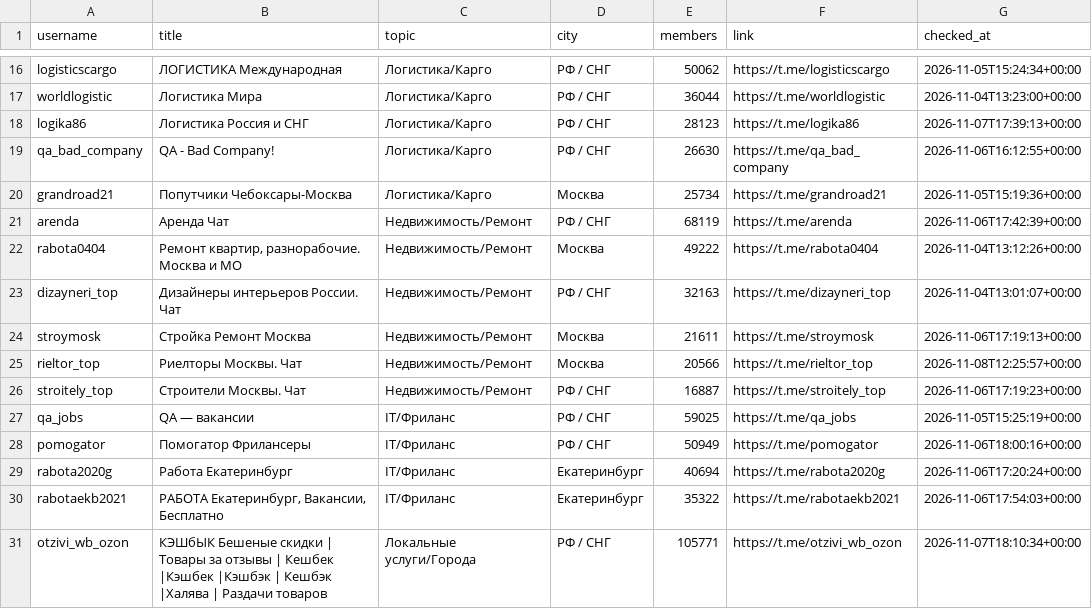
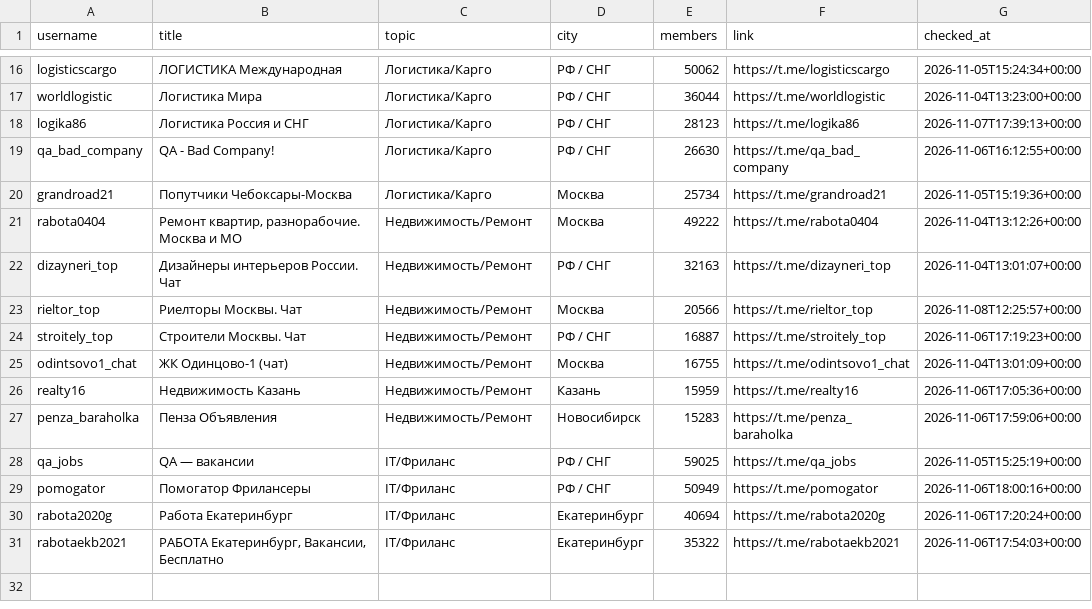
Before and after one commit to 9xj89gzrtw-hue/9xj89gzrtw-hue.github.io, a CSV file: downloads/tg-chats-demo-30.csv, drawn as a sheet; only a part is shown, gaps mark what is left out; removed rows and columns are numbered as before the commit, all else as after; the diff names each change by its address in the sheet, - before the commit and + after, or states it on an @@ line.

Commit message:
feat(tg-chats): scale verified Russian business chats to 1,515+ with Realty/JK niche and ready XLSX packs

```diff
--- a/downloads/tg-chats-demo-30.csv
+++ b/downloads/tg-chats-demo-30.csv
-row 21: arenda | Аренда Чат | Недвижимость/Ремонт | РФ / СНГ | 68119 | https://t.me/arenda | 2026-11-06T17:42:39+00:00
-row 24: stroymosk | Стройка Ремонт Москва | Недвижимость/Ремонт | Москва | 21611 | https://t.me/stroymosk | 2026-11-06T17:19:13+00:00
+row 25: odintsovo1_chat | ЖК Одинцово-1 (чат) | Недвижимость/Ремонт | Москва | 16755 | https://t.me/odintsovo1_chat | 2026-11-04T13:01:09+00:00
+row 26: realty16 | Недвижимость Казань | Недвижимость/Ремонт | Казань | 15959 | https://t.me/realty16 | 2026-11-06T17:05:36+00:00
+row 27: penza_baraholka | Пенза Объявления | Недвижимость/Ремонт | Новосибирск | 15283 | https://t.me/penza_baraholka | 2026-11-06T17:59:06+00:00
-row 31: otzivi_wb_ozon | КЭШбЫК Бешеные скидки | Товары за отзывы | Кешбек |Кэшбек |Кэшбэк | Кешбэк |Халява | Раздачи товаров | Локальные услуги/Города | РФ / СНГ | 105771 | https://t.me/otzivi_wb_ozon | 2026-11-07T18:10:34+00:00
```
Also changed, not shown: tg-chats/tg-chats-demo-30.csv, 25 other files.
